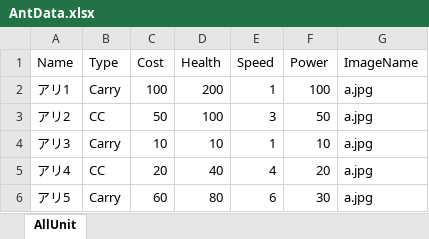
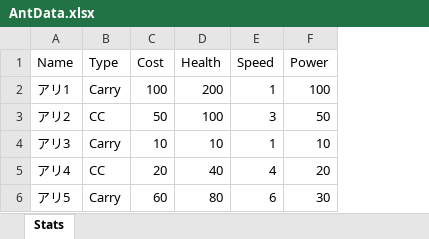
Before and after one commit to projectCAMP/AntWar, an Excel workbook: Assets/Resources/Data/AntData.xlsx, sheet Stats, drawn as a sheet; values as stored, in another font and other column widths than the file's, no borders; the diff names each change by its address in the sheet, - before the commit and + after, or states it on an @@ line.

```diff
--- a/Assets/Resources/Data/AntData.xlsx (sheet Stats)
+++ b/Assets/Resources/Data/AntData.xlsx (sheet Stats)
-sheet tab: AllUnit
+sheet tab: Stats
-column G (ImageName), rows 2-6: all a.jpg
```
Also changed, not shown: 9 other files.
